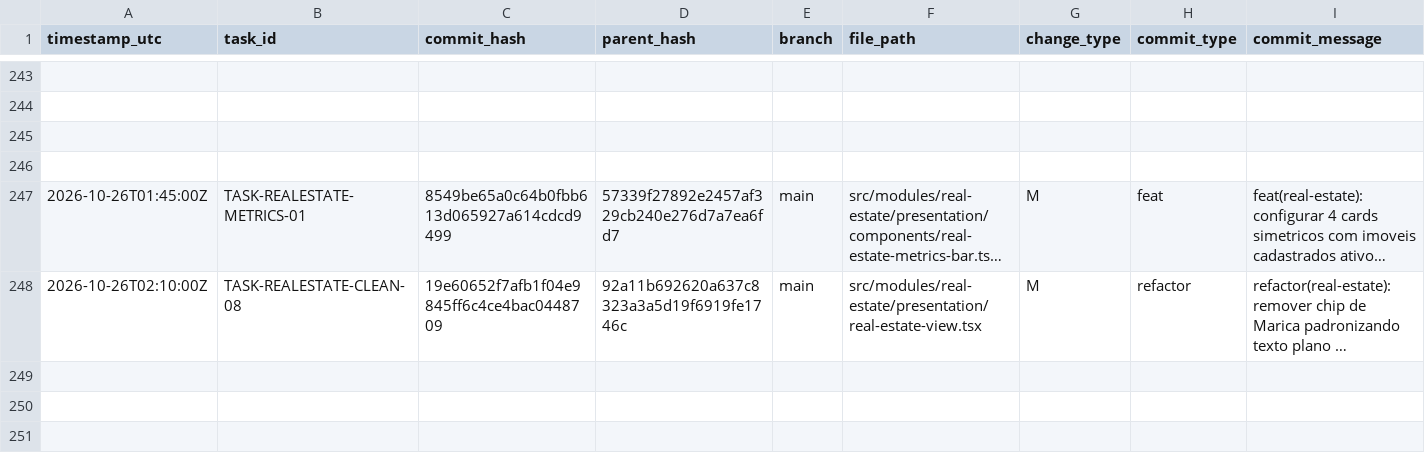
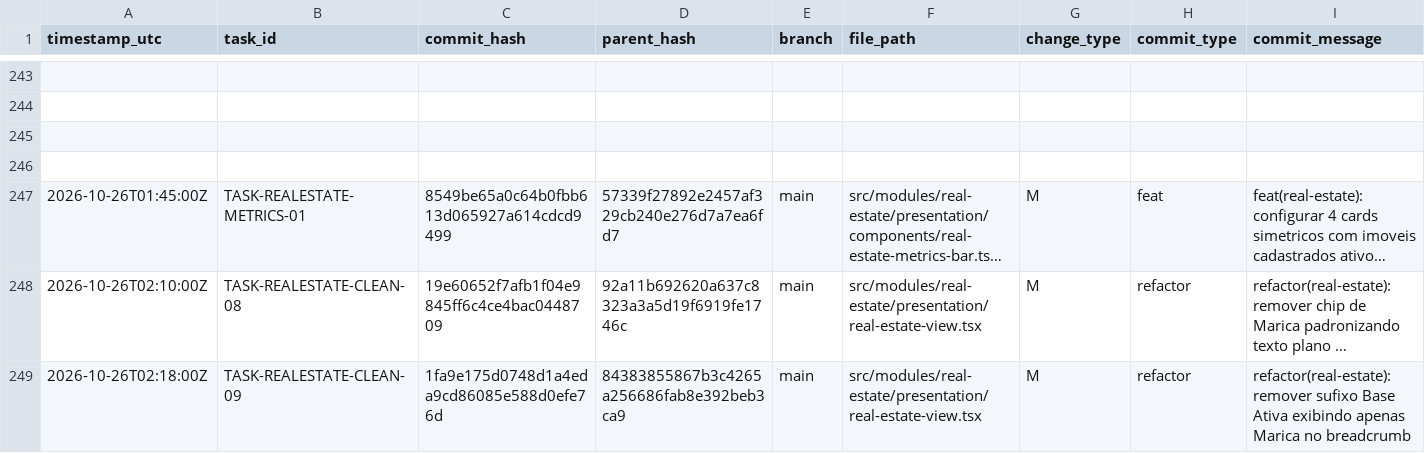
Before and after one commit to ASPPIBRA-DAO/DevOS-Desktop, a CSV file: audit/git-change-log.csv, drawn as a sheet; only a part is shown, gaps mark what is left out; long unchanged cells end in …; rows hold the shown columns only; the diff names each change by its address in the sheet, - before the commit and + after, or states it on an @@ line.

Commit message:
refactor(real-estate): remover sufixo Base Ativa exibindo apenas Marica no breadcrumb

```diff
--- a/audit/git-change-log.csv
+++ b/audit/git-change-log.csv
+row 249: 2026-10-26T02:18:00Z | TASK-REALESTATE-CLEAN-09 | 1fa9e175d0748d1a4eda9cd86085e588d0efe76d | 84383855867b3c4265a256686fab8e392beb3ca9 | main | src/modules/real-estate/presentation/real-estate-view.tsx | M | refactor | refactor(real-estate): remover sufixo Base Ativa exibindo apenas Marica no breadcrumb
```
Also changed, not shown: 1 other file.
